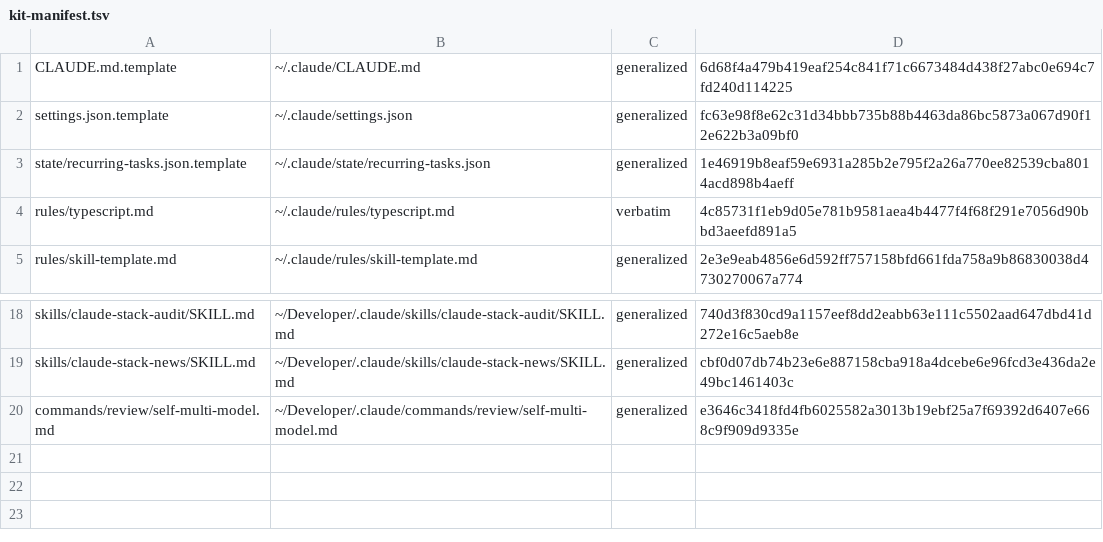
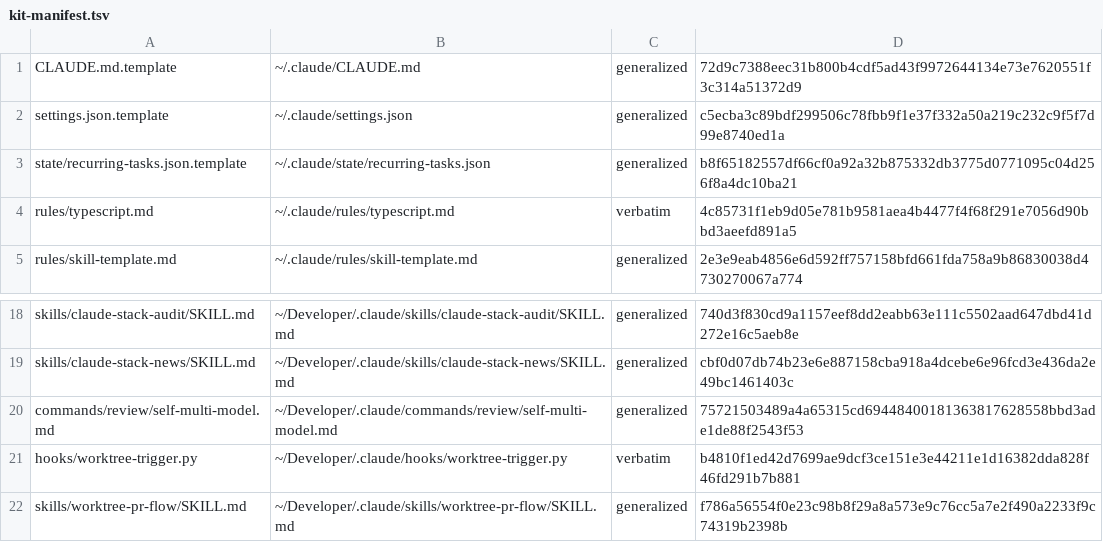
Before and after one commit to Masashi-Ono0611/masa-harness, a TSV file: .maint/kit-manifest.tsv, drawn as a sheet; only a part is shown, gaps mark what is left out.

```diff
--- a/.maint/kit-manifest.tsv
+++ b/.maint/kit-manifest.tsv
@@ -1,4 +1,4 @@
-CLAUDE.md.template	~/.claude/CLAUDE.md	generalized	6d68f4a479b419eaf254c841f71c6673484d438f27abc0e694c7fd240d114225
-settings.json.template	~/.claude/settings.json	generalized	fc63e98f8e62c31d34bbb735b88b4463da86bc5873a067d90f12e622b3a09bf0
-state/recurring-tasks.json.template	~/.claude/state/recurring-tasks.json	generalized	1e46919b8eaf59e6931a285b2e795f2a26a770ee82539cba8014acd898b4aeff
+CLAUDE.md.template	~/.claude/CLAUDE.md	generalized	72d9c7388eec31b800b4cdf5ad43f9972644134e73e7620551f3c314a51372d9
+settings.json.template	~/.claude/settings.json	generalized	c5ecba3c89bdf299506c78fbb9f1e37f332a50a219c232c9f5f7d99e8740ed1a
+state/recurring-tasks.json.template	~/.claude/state/recurring-tasks.json	generalized	b8f65182557df66cf0a92a32b875332db3775d0771095c04d256f8a4dc10ba21
 rules/typescript.md	~/.claude/rules/typescript.md	verbatim	4c85731f1eb9d05e781b9581aea4b4477f4f68f291e7056d90bbd3aeefd891a5
@@ -19,2 +19,4 @@ skills/claude-stack-audit/SKILL.md	~/Developer/.claude/skills/claude-stack-audit
 skills/claude-stack-news/SKILL.md	~/Developer/.claude/skills/claude-stack-news/SKILL.md	generalized	cbf0d07db74b23e6e887158cba918a4dcebe6e96fcd3e436da2e49bc1461403c
-commands/review/self-multi-model.md	~/Developer/.claude/commands/review/self-multi-model.md	generalized	e3646c3418fd4fb6025582a3013b19ebf25a7f69392d6407e668c9f909d9335e
+commands/review/self-multi-model.md	~/Developer/.claude/commands/review/self-multi-model.md	generalized	75721503489a4a65315cd69448400181363817628558bbd3ade1de88f2543f53
+hooks/worktree-trigger.py	~/Developer/.claude/hooks/worktree-trigger.py	verbatim	b4810f1ed42d7699ae9dcf3ce151e3e44211e1d16382dda828f46fd291b7b881
+skills/worktree-pr-flow/SKILL.md	~/Developer/.claude/skills/worktree-pr-flow/SKILL.md	generalized	f786a56554f0e23c98b8f29a8a573e9c76cc5a7e2f490a2233f9c74319b2398b
```
Also changed, not shown: 6 other files.
